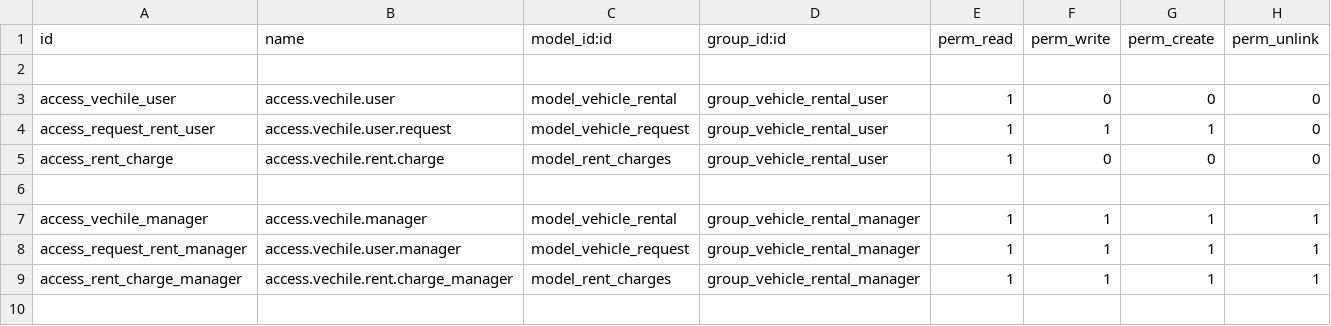
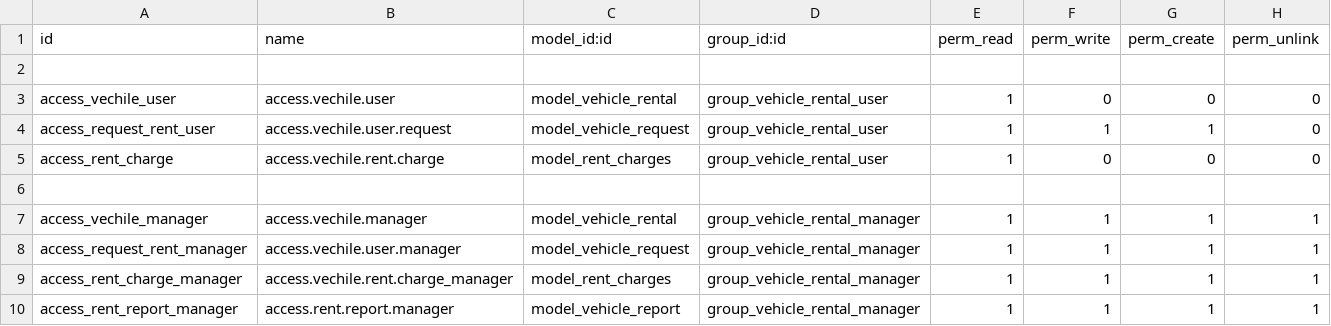
Before and after one commit to dinovarghese3/Odoo-Task, a CSV file: vechicle_rental/security/ir.model.access.csv, drawn as a sheet; the diff names each change by its address in the sheet, - before the commit and + after, or states it on an @@ line.

Commit message:
Added Wizard for reporting

```diff
--- a/vechicle_rental/security/ir.model.access.csv
+++ b/vechicle_rental/security/ir.model.access.csv
+row 10: access_rent_report_manager | access.rent.report.manager | model_vehicle_report | group_vehicle_rental_manager | 1 | 1 | 1 | 1
```
Also changed, not shown: 10 other files.
